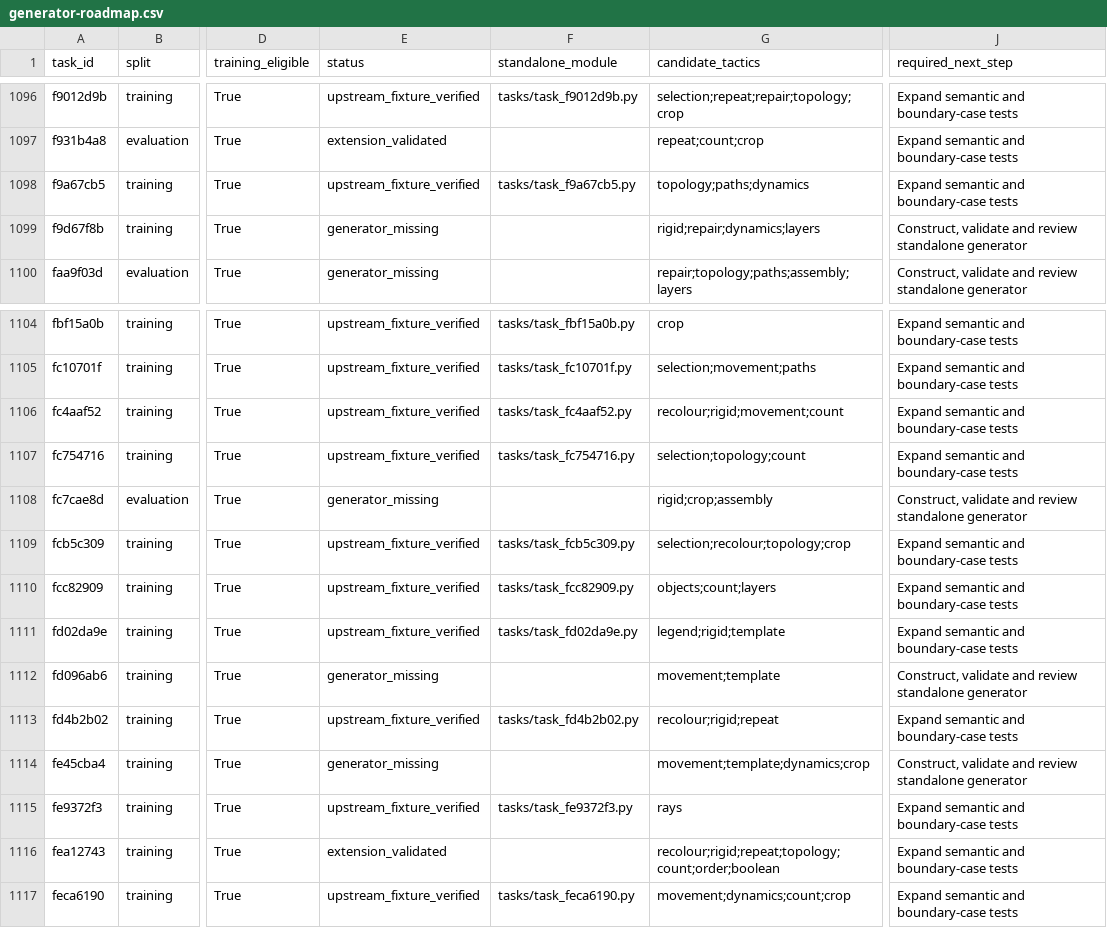
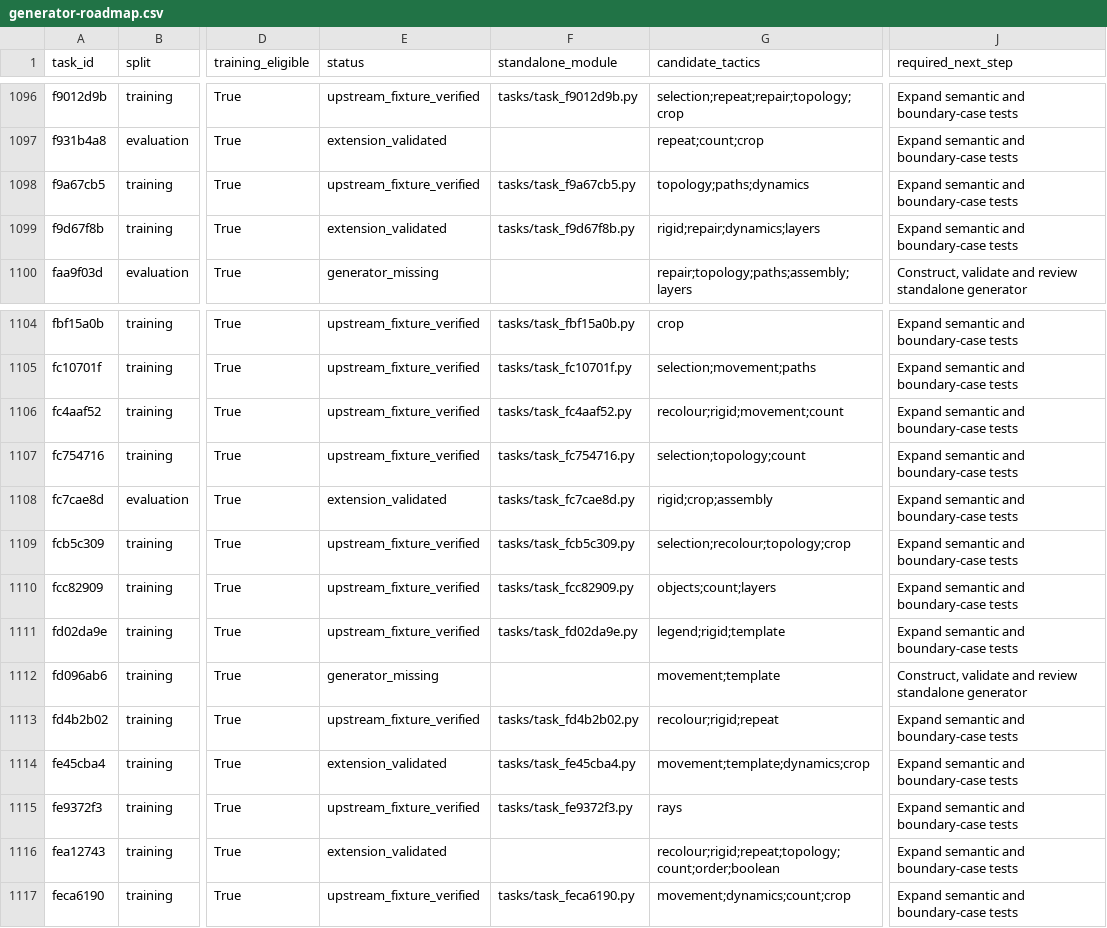
Before and after one commit to ritwikareddykancharla/ARC-GEN, a CSV file: arc_agi2/reports/generator-roadmap.csv, drawn as a sheet; only a part is shown, gaps mark what is left out; the diff covers the shown part only; the diff names each change by its address in the sheet, - before the commit and + after, or states it on an @@ line.

Commit message:
Review eleven additional ARC families and document program/grid training direction

```diff
--- a/arc_agi2/reports/generator-roadmap.csv
+++ b/arc_agi2/reports/generator-roadmap.csv
-E1099 (status): generator_missing
+E1099 (status): extension_validated
-F1099 (standalone_module): (empty)
+F1099 (standalone_module): tasks/task_f9d67f8b.py
-J1099 (required_next_step): Construct, validate and review standalone generator
+J1099 (required_next_step): Expand semantic and boundary-case tests
-E1108 (status): generator_missing
+E1108 (status): extension_validated
-F1108 (standalone_module): (empty)
+F1108 (standalone_module): tasks/task_fc7cae8d.py
-J1108 (required_next_step): Construct, validate and review standalone generator
+J1108 (required_next_step): Expand semantic and boundary-case tests
-E1114 (status): generator_missing
+E1114 (status): extension_validated
-F1114 (standalone_module): (empty)
+F1114 (standalone_module): tasks/task_fe45cba4.py
-J1114 (required_next_step): Construct, validate and review standalone generator
+J1114 (required_next_step): Expand semantic and boundary-case tests
```
Also changed, not shown: 24 edited cells elsewhere in this file, 27 other files.
